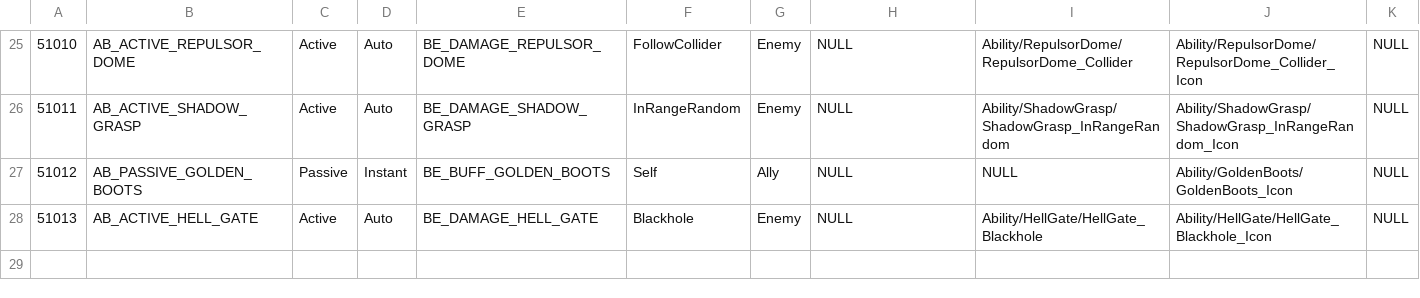
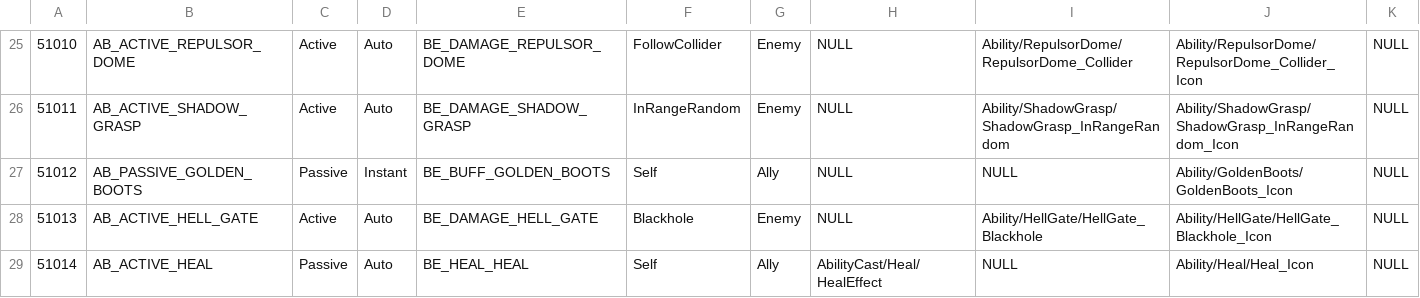
Before and after one commit to hyun9-95/TowerOfInfinity, a CSV file: Assets/Data/Excels/Ability.csv, drawn as a sheet; only a part is shown, gaps mark what is left out; the diff names each change by its address in the sheet, - before the commit and + after, or states it on an @@ line.

```diff
--- a/Assets/Data/Excels/Ability.csv
+++ b/Assets/Data/Excels/Ability.csv
+row 29: 51014 | AB_ACTIVE_HEAL | Passive | Auto | BE_HEAL_HEAL | Self | Ally | AbilityCast/Heal/HealEffect | NULL | Ability/Heal/Heal_Icon | NULL
```
Also changed, not shown: Assets/Data/Excels/BattleCard.csv, Assets/Data/Excels/BattleEvent.csv, 39 other files.
